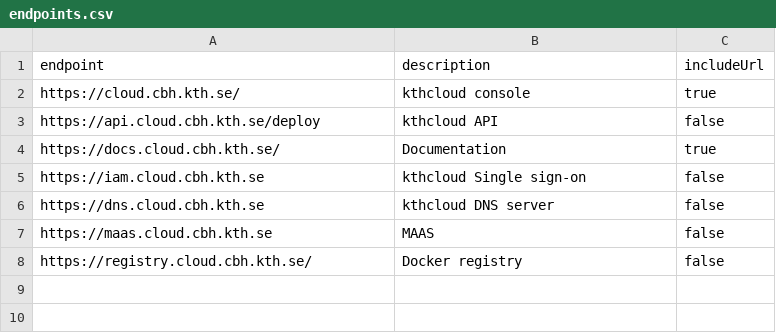
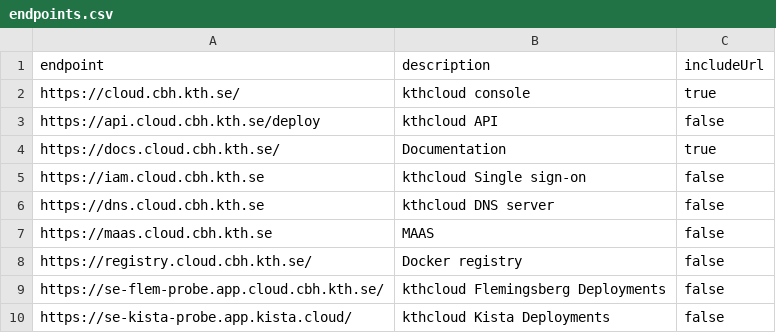
Before and after one commit to kthcloud/status-bot, a CSV file: endpoints.csv, drawn as a sheet; the diff names each change by its address in the sheet, - before the commit and + after, or states it on an @@ line.

Commit message:
Adding two endpoints about probes back

```diff
--- a/endpoints.csv
+++ b/endpoints.csv
+row 9: https://se-flem-probe.app.cloud.cbh.kth.se/ | kthcloud Flemingsberg Deployments | false
+row 10: https://se-kista-probe.app.kista.cloud/ | kthcloud Kista Deployments | false
```
